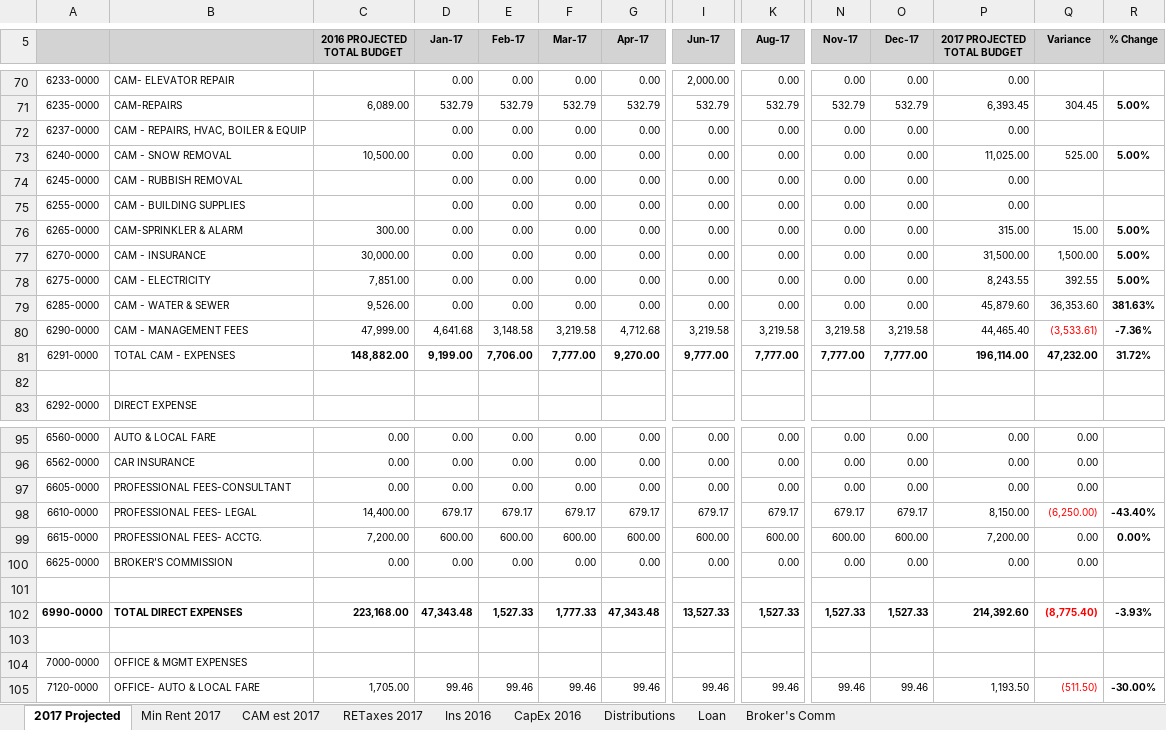
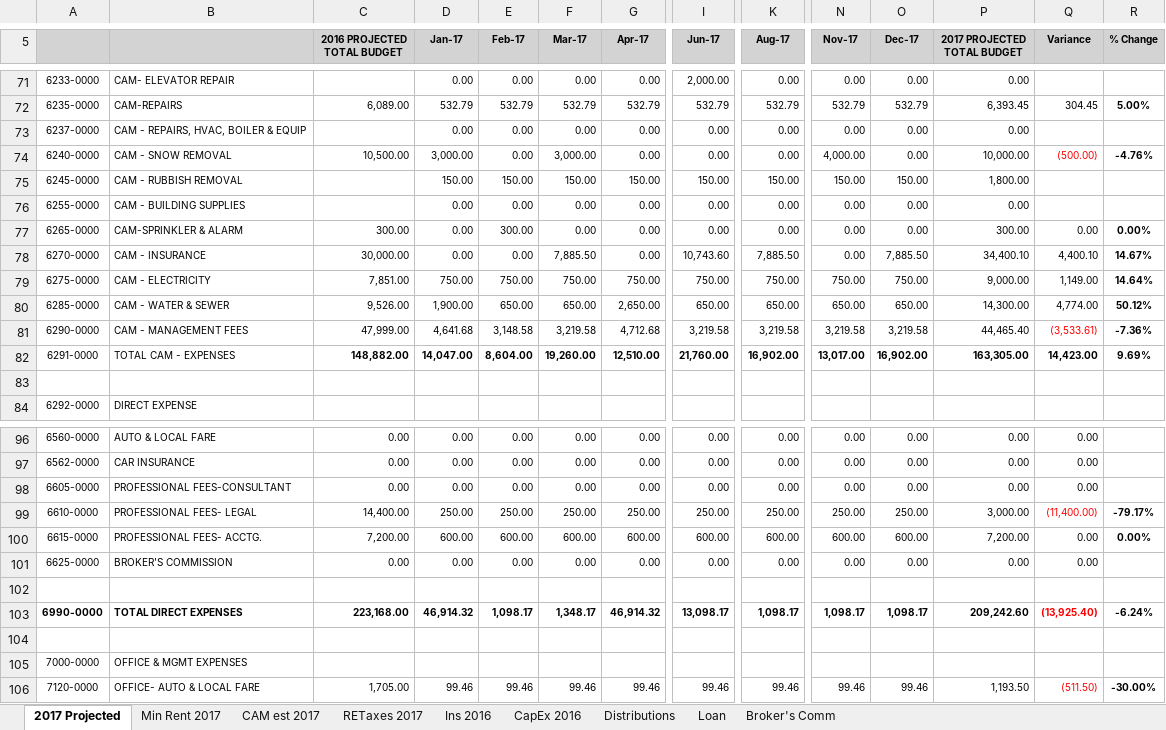
Before and after one commit to simonsayzdis/budget, an Excel workbook: Budgets/Circle Grove 2017 Budget draft 1.xlsx, sheet 2017 Projected, drawn as a sheet; only a part is shown, gaps mark what is left out; values as stored, in another font and other column widths than the file's, no borders; removed rows and columns are numbered as before the commit, all else as after; rows hold the shown columns only; the diff covers the shown part only; the diff names each change by its address in the sheet, - before the commit and + after, or states it on an @@ line.

```diff
--- a/Budgets/Circle Grove 2017 Budget draft 1.xlsx (sheet 2017 Projected)
+++ b/Budgets/Circle Grove 2017 Budget draft 1.xlsx (sheet 2017 Projected)
-D74 (Jan-17): 0.00
+D74 (Jan-17): 3,000.00
-F74 (Mar-17): 0.00
+F74 (Mar-17): 3,000.00
-N74 (Nov-17): 0.00
+N74 (Nov-17): 4,000.00
-P74 (2017 PROJECTED TOTAL BUDGET): 11,025.00
+P74 (2017 PROJECTED TOTAL BUDGET): 10,000.00
-Q74 (Variance): 525.00
+Q74 (Variance): (500.00)
-Q74 text colour: black
+Q74 text colour: #FF0000
-R74 (% Change): 5.00%
+R74 (% Change): -4.76%
-row 74: 6245-0000 | CAM - RUBBISH REMOVAL |  | 0.00 | 0.00 | 0.00 | 0.00 | 0.00 | 0.00 | 0.00 | 0.00 | 0.00
+row 75: 6245-0000 | CAM - RUBBISH REMOVAL |  | 150.00 | 150.00 | 150.00 | 150.00 | 150.00 | 150.00 | 150.00 | 150.00 | 1,800.00
-E77 (Feb-17): 0.00
+E77 (Feb-17): 300.00
-P77 (2017 PROJECTED TOTAL BUDGET): 315.00
+P77 (2017 PROJECTED TOTAL BUDGET): 300.00
-Q77 (Variance): 15.00
+Q77 (Variance): 0.00
-R77 (% Change): 5.00%
+R77 (% Change): 0.00%
-F78 (Mar-17): 0.00
+F78 (Mar-17): 7,885.50
-I78 (Jun-17): 0.00
+I78 (Jun-17): 10,743.60
-K78 (Aug-17): 0.00
+K78 (Aug-17): 7,885.50
-O78 (Dec-17): 0.00
+O78 (Dec-17): 7,885.50
-P78 (2017 PROJECTED TOTAL BUDGET): 31,500.00
+P78 (2017 PROJECTED TOTAL BUDGET): 34,400.10
-Q78 (Variance): 1,500.00
+Q78 (Variance): 4,400.10
-R78 (% Change): 5.00%
+R78 (% Change): 14.67%
-row 78: 6275-0000 | CAM - ELECTRICITY | 7,851.00 | 0.00 | 0.00 | 0.00 | 0.00 | 0.00 | 0.00 | 0.00 | 0.00 | 8,243.55 | 392.55 | 5.00%
-row 79: 6285-0000 | CAM - WATER & SEWER | 9,526.00 | 0.00 | 0.00 | 0.00 | 0.00 | 0.00 | 0.00 | 0.00 | 0.00 | 45,879.60 | 36,353.60 | 381.63%
+row 79: 6275-0000 | CAM - ELECTRICITY | 7,851.00 | 750.00 | 750.00 | 750.00 | 750.00 | 750.00 | 750.00 | 750.00 | 750.00 | 9,000.00 | 1,149.00 | 14.64%
+row 80: 6285-0000 | CAM - WATER & SEWER | 9,526.00 | 1,900.00 | 650.00 | 650.00 | 2,650.00 | 650.00 | 650.00 | 650.00 | 650.00 | 14,300.00 | 4,774.00 | 50.12%
-row 81: 6291-0000 | TOTAL CAM - EXPENSES | 148,882.00 | 9,199.00 | 7,706.00 | 7,777.00 | 9,270.00 | 9,777.00 | 7,777.00 | 7,777.00 | 7,777.00 | 196,114.00 | 47,232.00 | 31.72%
+row 82: 6291-0000 | TOTAL CAM - EXPENSES | 148,882.00 | 14,047.00 | 8,604.00 | 19,260.00 | 12,510.00 | 21,760.00 | 16,902.00 | 13,017.00 | 16,902.00 | 163,305.00 | 14,423.00 | 9.69%
-row 98: 6610-0000 | PROFESSIONAL FEES- LEGAL | 14,400.00 | 679.17 | 679.17 | 679.17 | 679.17 | 679.17 | 679.17 | 679.17 | 679.17 | 8,150.00 | (6,250.00) | -43.40%
+row 99: 6610-0000 | PROFESSIONAL FEES- LEGAL | 14,400.00 | 250.00 | 250.00 | 250.00 | 250.00 | 250.00 | 250.00 | 250.00 | 250.00 | 3,000.00 | (11,400.00) | -79.17%
-row 102: 6990-0000 | TOTAL DIRECT EXPENSES | 223,168.00 | 47,343.48 | 1,527.33 | 1,777.33 | 47,343.48 | 13,527.33 | 1,527.33 | 1,527.33 | 1,527.33 | 214,392.60 | (8,775.40) | -3.93%
+row 103: 6990-0000 | TOTAL DIRECT EXPENSES | 223,168.00 | 46,914.32 | 1,098.17 | 1,348.17 | 46,914.32 | 13,098.17 | 1,098.17 | 1,098.17 | 1,098.17 | 209,242.60 | (13,925.40) | -6.24%
```
Also changed, not shown: 5 added rows, 8 removed rows, 10 hidden or unhidden rows and 27 edited cells elsewhere in this sheet, formulas that keep their value, hidden cells.
